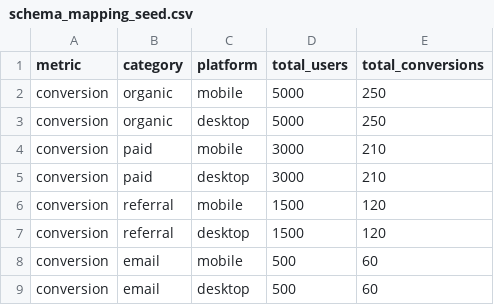
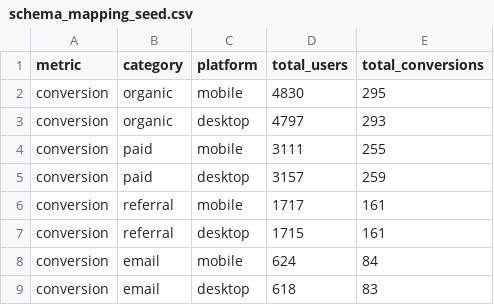
Before and after one commit to Demba09/prove-or-abstain, a CSV file: examples/schema_mapping_seed.csv, drawn as a sheet.

```diff
--- a/examples/schema_mapping_seed.csv
+++ b/examples/schema_mapping_seed.csv
@@ -1,9 +1,9 @@
 metric,category,platform,total_users,total_conversions
-conversion,organic,mobile,5000,250
-conversion,organic,desktop,5000,250
-conversion,paid,mobile,3000,210
-conversion,paid,desktop,3000,210
-conversion,referral,mobile,1500,120
-conversion,referral,desktop,1500,120
-conversion,email,mobile,500,60
-conversion,email,desktop,500,60
+conversion,organic,mobile,4830,295
+conversion,organic,desktop,4797,293
+conversion,paid,mobile,3111,255
+conversion,paid,desktop,3157,259
+conversion,referral,mobile,1717,161
+conversion,referral,desktop,1715,161
+conversion,email,mobile,624,84
+conversion,email,desktop,618,83
```
Also changed, not shown: examples/plan_baseline.csv, examples/plan_current.csv, 6 other files.
